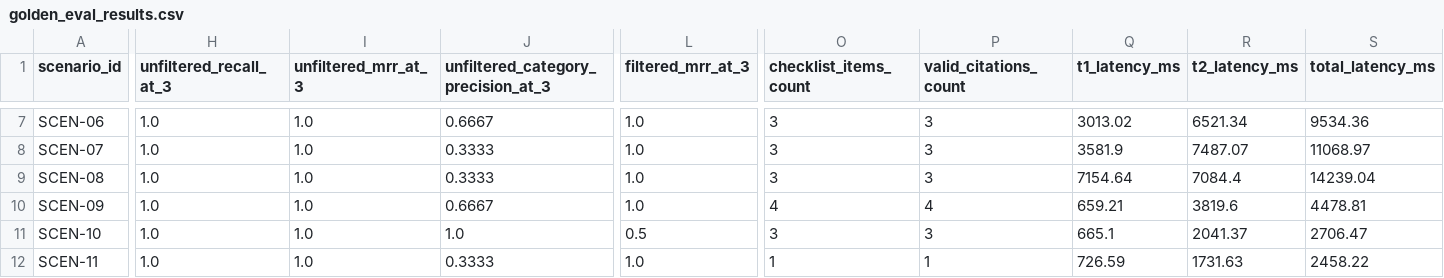
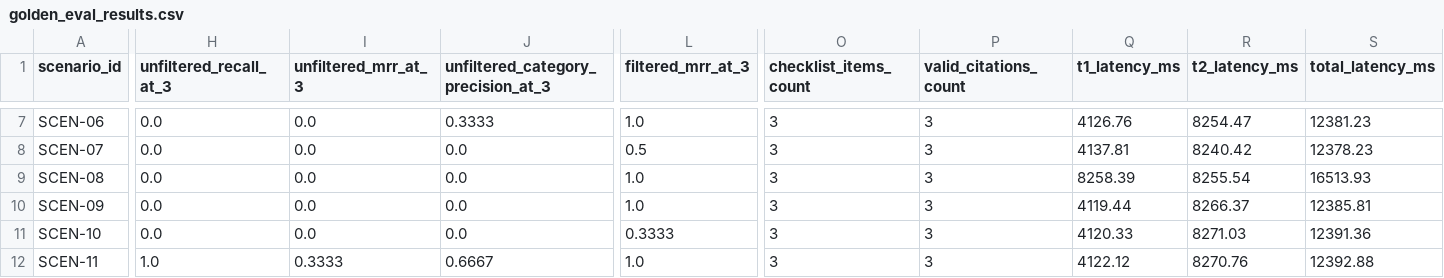
Before and after one commit to Diamontd/rag-conversational-assistant, a CSV file: benchmarks/golden_eval_results.csv, drawn as a sheet; only a part is shown, gaps mark what is left out; the diff covers the shown part only; the diff names each change by its address in the sheet, - before the commit and + after, or states it on an @@ line.

```diff
--- a/benchmarks/golden_eval_results.csv
+++ b/benchmarks/golden_eval_results.csv
-H7:H11 (unfiltered_recall_at_3): 1.0
+H7:H11 (unfiltered_recall_at_3): 0.0
-I7:I11 (unfiltered_mrr_at_3): 1.0
+I7:I11 (unfiltered_mrr_at_3): 0.0
-J7: 0.6667
+J7: 0.3333
-Q7 (t1_latency_ms): 3013.02
+Q7 (t1_latency_ms): 4126.76
-R7 (t2_latency_ms): 6521.34
+R7 (t2_latency_ms): 8254.47
-S7 (total_latency_ms): 9534.36
+S7 (total_latency_ms): 12381.23
-J8:J9: 0.3333
+J8:J9: 0.0
-L8 (filtered_mrr_at_3): 1.0
+L8 (filtered_mrr_at_3): 0.5
-Q8 (t1_latency_ms): 3581.9
+Q8 (t1_latency_ms): 4137.81
-R8 (t2_latency_ms): 7487.07
+R8 (t2_latency_ms): 8240.42
-S8 (total_latency_ms): 11068.97
+S8 (total_latency_ms): 12378.23
-Q9 (t1_latency_ms): 7154.64
+Q9 (t1_latency_ms): 8258.39
-R9 (t2_latency_ms): 7084.4
+R9 (t2_latency_ms): 8255.54
-S9 (total_latency_ms): 14239.04
+S9 (total_latency_ms): 16513.93
-J10: 0.6667
+J10: 0.0
-O10 (checklist_items_count): 4
+O10 (checklist_items_count): 3
-P10 (valid_citations_count): 4
+P10 (valid_citations_count): 3
-Q10 (t1_latency_ms): 659.21
+Q10 (t1_latency_ms): 4119.44
-R10 (t2_latency_ms): 3819.6
+R10 (t2_latency_ms): 8266.37
-S10 (total_latency_ms): 4478.81
+S10 (total_latency_ms): 12385.81
-J11: 1.0
+J11: 0.0
-L11 (filtered_mrr_at_3): 0.5
+L11 (filtered_mrr_at_3): 0.3333
-Q11 (t1_latency_ms): 665.1
+Q11 (t1_latency_ms): 4120.33
-R11 (t2_latency_ms): 2041.37
+R11 (t2_latency_ms): 8271.03
-S11 (total_latency_ms): 2706.47
+S11 (total_latency_ms): 12391.36
-I12 (unfiltered_mrr_at_3): 1.0
+I12 (unfiltered_mrr_at_3): 0.3333
-J12: 0.3333
+J12: 0.6667
-O12 (checklist_items_count): 1
+O12 (checklist_items_count): 3
-P12 (valid_citations_count): 1
+P12 (valid_citations_count): 3
-Q12 (t1_latency_ms): 726.59
+Q12 (t1_latency_ms): 4122.12
-R12 (t2_latency_ms): 1731.63
+R12 (t2_latency_ms): 8270.76
-S12 (total_latency_ms): 2458.22
+S12 (total_latency_ms): 12392.88
```
Also changed, not shown: 65 edited cells elsewhere in this file, 5 other files.
